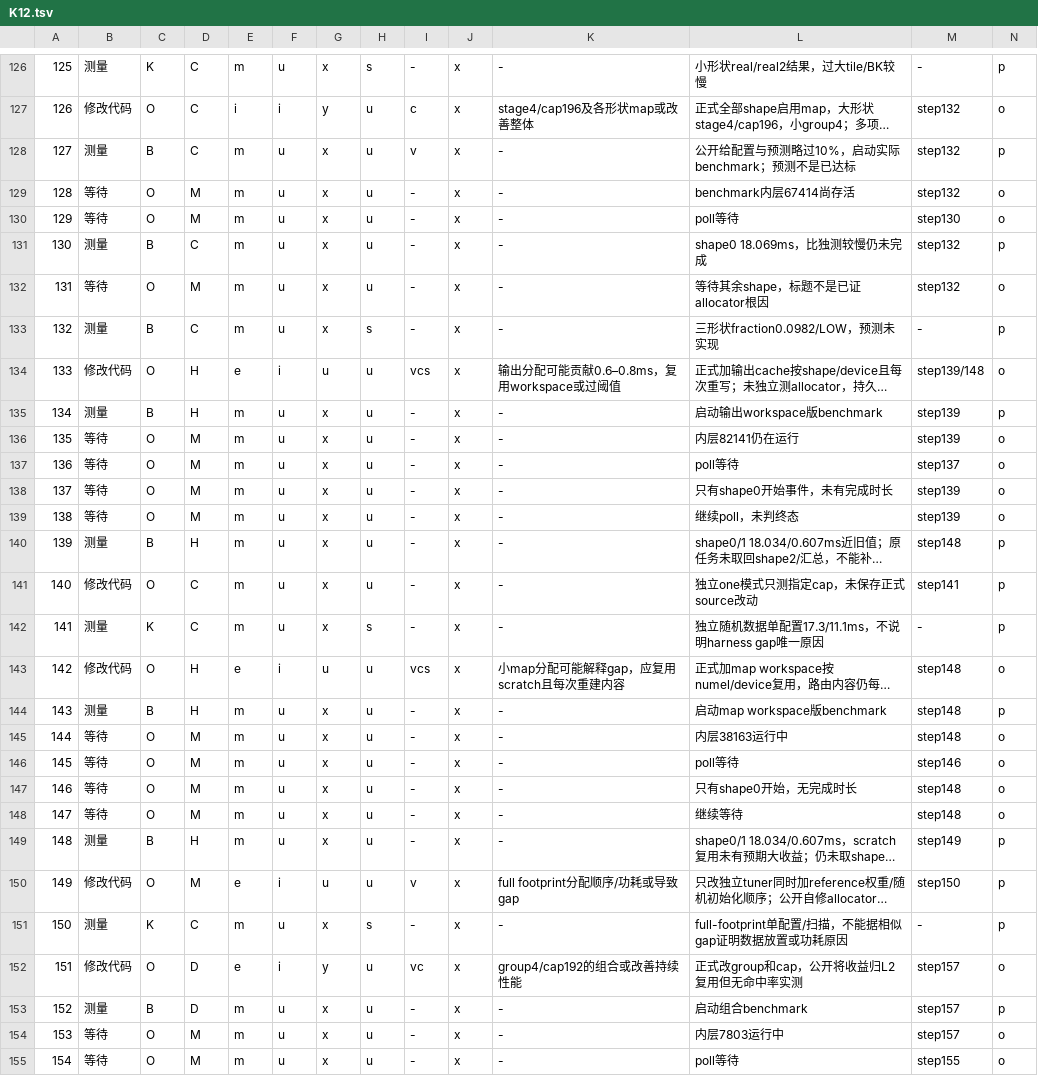
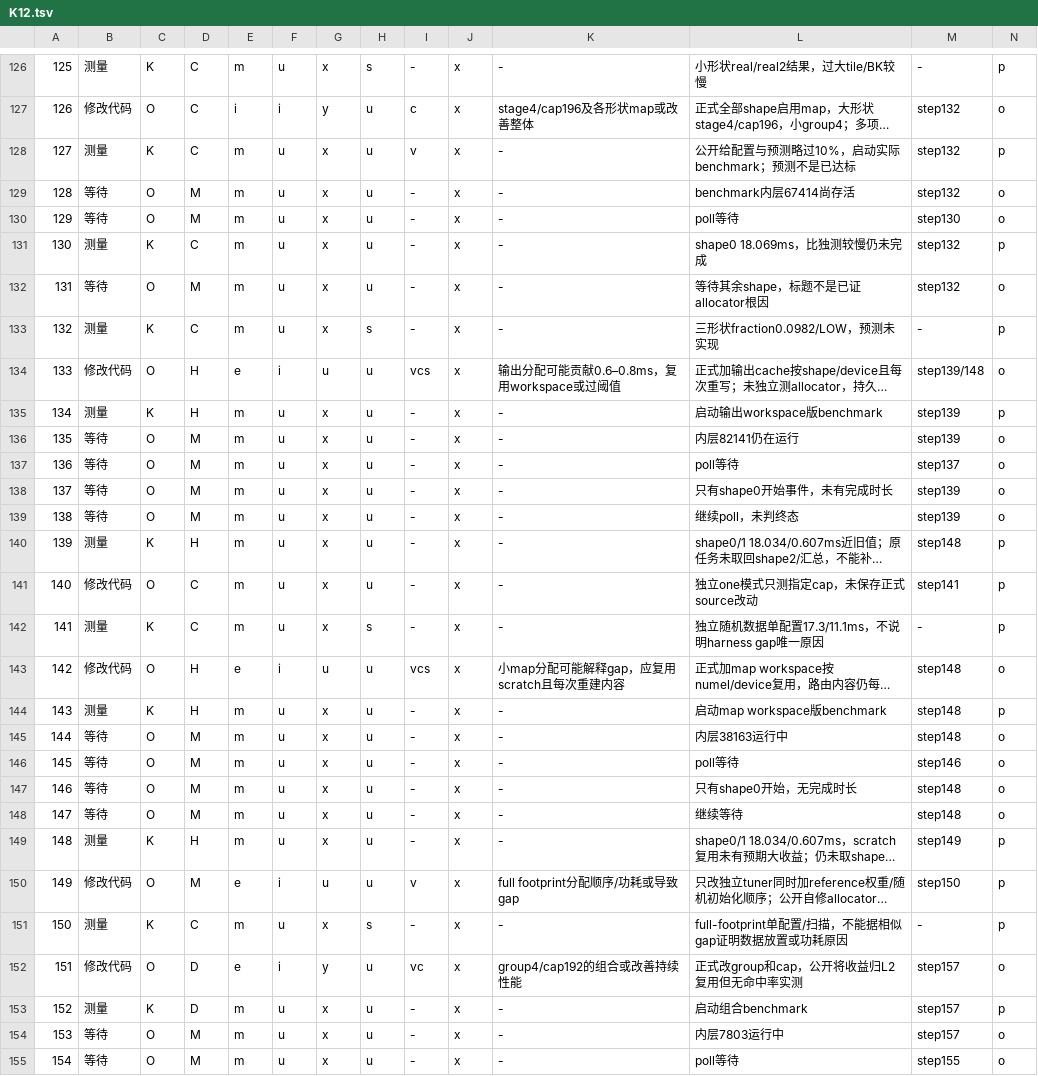
Before and after one commit to Nana1mi/inference-agent-knowledge-injection, a TSV file: data/annotations/r2_reviews/K12.tsv, drawn as a sheet; only a part is shown, gaps mark what is left out; long unchanged cells end in …; the diff covers the shown part only; the diff names each change by its address in the sheet, - before the commit and + after, or states it on an @@ line.

```diff
--- a/data/annotations/r2_reviews/K12.tsv
+++ b/data/annotations/r2_reviews/K12.tsv
-C128: B
+C128: K
-C131: B
+C131: K
-C133: B
+C133: K
-C135: B
+C135: K
-C140: B
+C140: K
-C144: B
+C144: K
-C149: B
+C149: K
-C153: B
+C153: K
```
Also changed, not shown: 21 edited cells elsewhere in this file, data/annotations/r2_reviews/K01.tsv, data/annotations/r2_reviews/K07.tsv, 18 other files.
